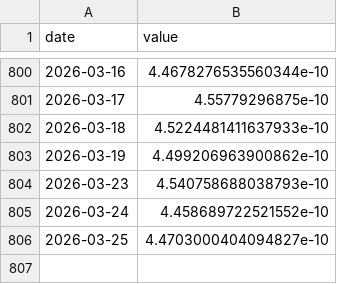
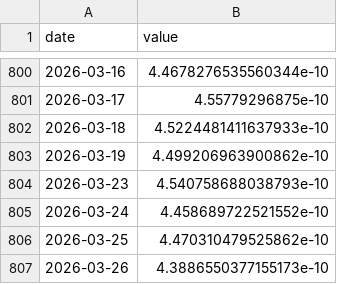
Before and after one commit to kayaozgur/macro-dashboard, a CSV file: data/bist_m2.csv, drawn as a sheet; only a part is shown, gaps mark what is left out.

```diff
--- a/data/bist_m2.csv
+++ b/data/bist_m2.csv
@@ -805,2 +805,3 @@ date,value
 2026-03-24,4.458689722521552e-10
-2026-03-25,4.4703000404094827e-10
+2026-03-25,4.470310479525862e-10
+2026-03-26,4.3886550377155173e-10
```
Also changed, not shown: data/bist_usd.csv, data/dxy.csv, 4 other files.
